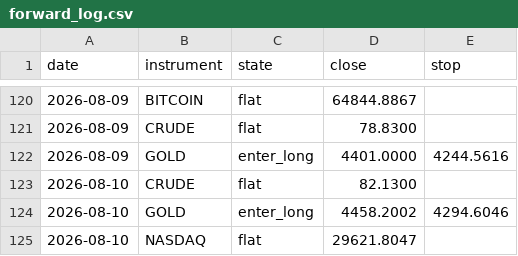
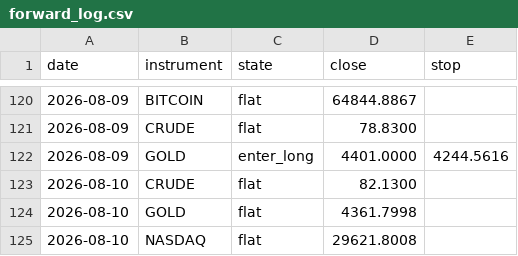
Before and after one commit to ChenGamingIL/falxi-trend-terminal, a CSV file: forward_log.csv, drawn as a sheet; only a part is shown, gaps mark what is left out.

Commit message:
journal: daily state

```diff
--- a/forward_log.csv
+++ b/forward_log.csv
@@ -123,3 +123,3 @@ date,instrument,state,close,stop
 2026-08-10,CRUDE,flat,82.1300,
-2026-08-10,GOLD,enter_long,4458.2002,4294.6046
-2026-08-10,NASDAQ,flat,29621.8047,
+2026-08-10,GOLD,flat,4361.7998,
+2026-08-10,NASDAQ,flat,29621.8008,
```
